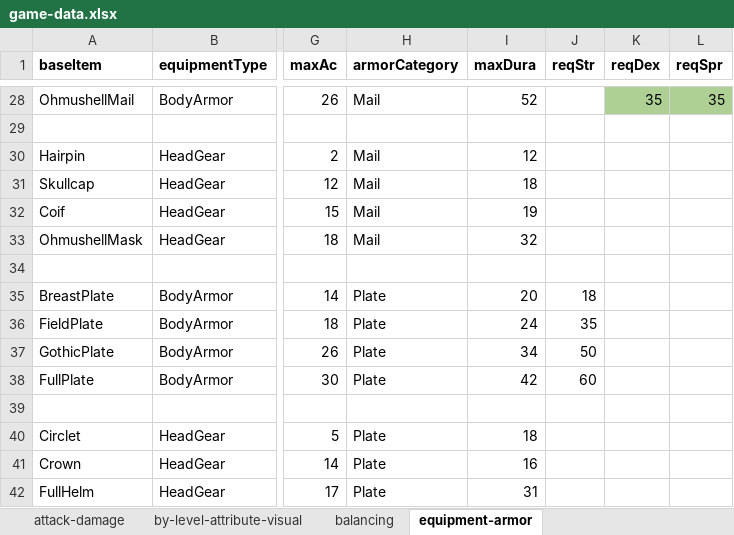
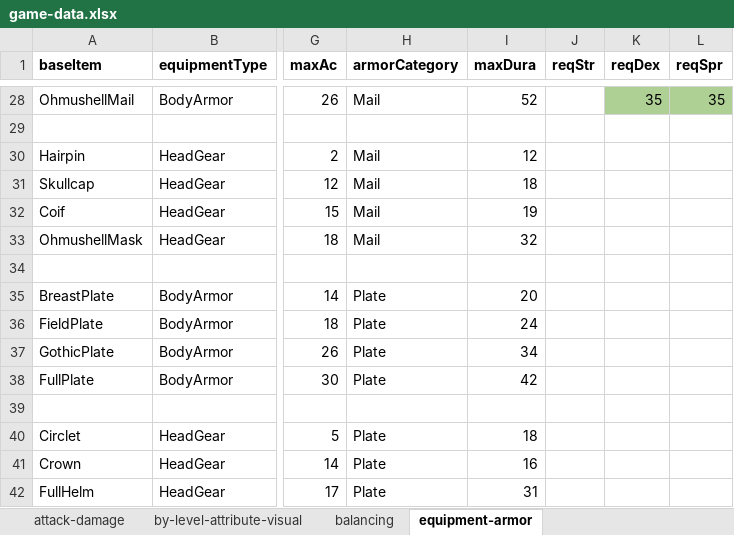
Before and after one commit to SnowdenWintermute/speed-dungeon, an Excel workbook: packages/balance-tools/game-data.xlsx, sheet equipment-armor, drawn as a sheet; only a part is shown, gaps mark what is left out; values as stored, in another font and other column widths than the file's, no borders; the diff names each change by its address in the sheet, - before the commit and + after, or states it on an @@ line.

```diff
--- a/packages/balance-tools/game-data.xlsx (sheet equipment-armor)
+++ b/packages/balance-tools/game-data.xlsx (sheet equipment-armor)
-J35 (reqStr): 18
+J35 (reqStr): (empty)
-J36 (reqStr): 35
+J36 (reqStr): (empty)
-J37 (reqStr): 50
+J37 (reqStr): (empty)
-J38 (reqStr): 60
+J38 (reqStr): (empty)
```
Also changed, not shown: sheet equipment-requirement-targets, 6 other files.
